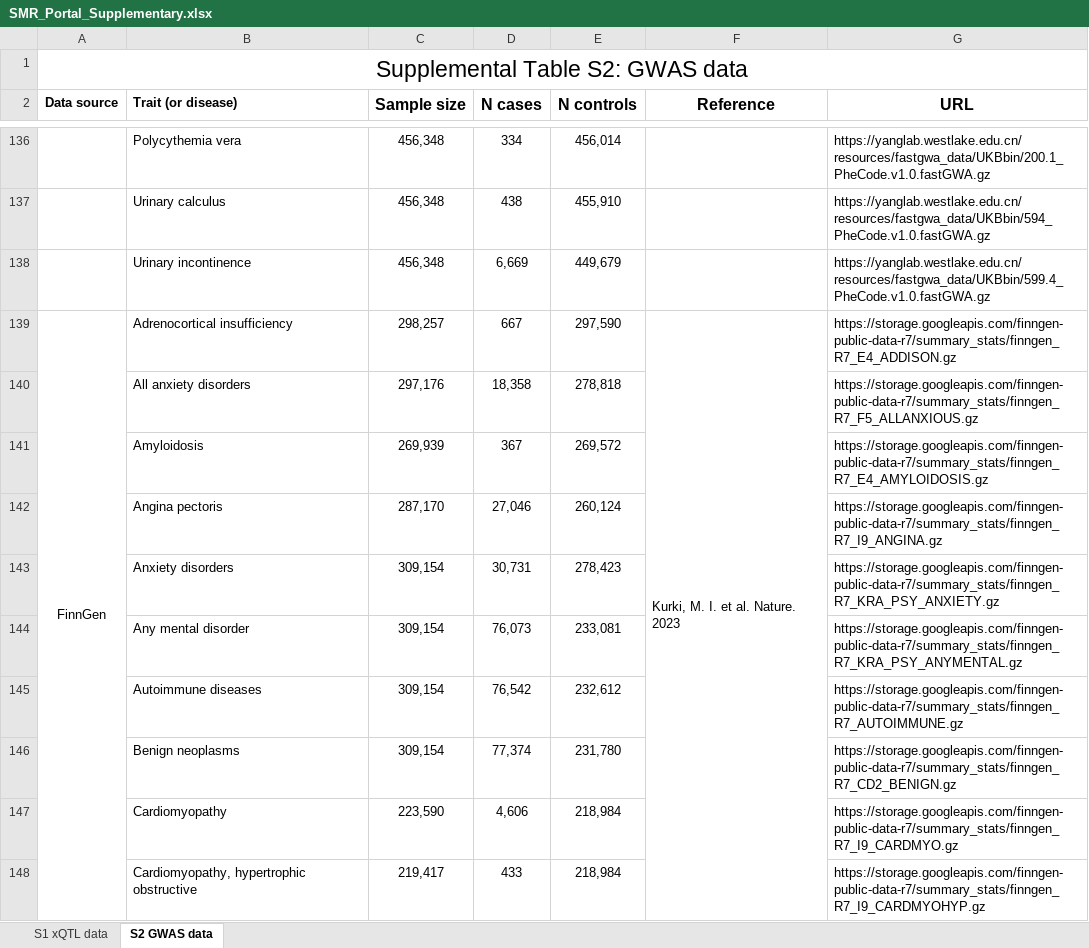
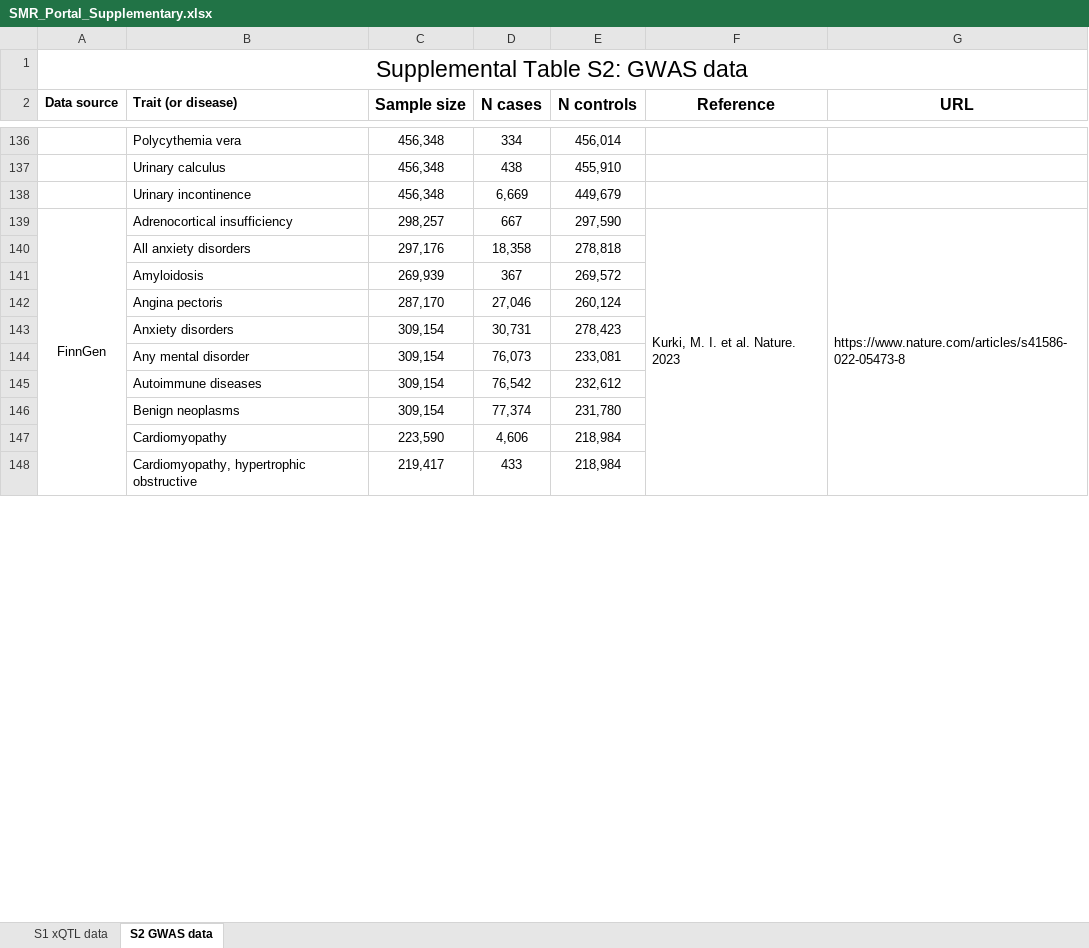
Before and after one commit to jianyanglab/SMR-Portal, an Excel workbook: data/database/SMR_Portal_Supplementary.xlsx, sheet S2 GWAS data, drawn as a sheet; only a part is shown, gaps mark what is left out; values as stored, in another font and other column widths than the file's, no borders; the diff covers the shown part only; the diff names each change by its address in the sheet, - before the commit and + after, or states it on an @@ line.

```diff
--- a/data/database/SMR_Portal_Supplementary.xlsx (sheet S2 GWAS data)
+++ b/data/database/SMR_Portal_Supplementary.xlsx (sheet S2 GWAS data)
-G136 (URL): https://yanglab.westlake.edu.cn/resources/fastgwa_data/UKBbin/200.1_PheCode.v1.0.fastGWA.gz
+G136 (URL): (empty)
-G137 (URL): https://yanglab.westlake.edu.cn/resources/fastgwa_data/UKBbin/594_PheCode.v1.0.fastGWA.gz
+G137 (URL): (empty)
-G138 (URL): https://yanglab.westlake.edu.cn/resources/fastgwa_data/UKBbin/599.4_PheCode.v1.0.fastGWA.gz
+G138 (URL): (empty)
-G139 (URL): https://storage.googleapis.com/finngen-public-data-r7/summary_stats/finngen_R7_E4_ADDISON.gz
+G139 (URL): https://www.nature.com/articles/s41586-022-05473-8
+G139:G215 merged
-G140 (URL): https://storage.googleapis.com/finngen-public-data-r7/summary_stats/finngen_R7_F5_ALLANXIOUS.gz
+G140 (URL): (empty)
-G141 (URL): https://storage.googleapis.com/finngen-public-data-r7/summary_stats/finngen_R7_E4_AMYLOIDOSIS.gz
+G141 (URL): (empty)
-G142 (URL): https://storage.googleapis.com/finngen-public-data-r7/summary_stats/finngen_R7_I9_ANGINA.gz
+G142 (URL): (empty)
-G143 (URL): https://storage.googleapis.com/finngen-public-data-r7/summary_stats/finngen_R7_KRA_PSY_ANXIETY.gz
+G143 (URL): (empty)
-G144 (URL): https://storage.googleapis.com/finngen-public-data-r7/summary_stats/finngen_R7_KRA_PSY_ANYMENTAL.gz
+G144 (URL): (empty)
-G145 (URL): https://storage.googleapis.com/finngen-public-data-r7/summary_stats/finngen_R7_AUTOIMMUNE.gz
+G145 (URL): (empty)
-G146 (URL): https://storage.googleapis.com/finngen-public-data-r7/summary_stats/finngen_R7_CD2_BENIGN.gz
+G146 (URL): (empty)
-G147 (URL): https://storage.googleapis.com/finngen-public-data-r7/summary_stats/finngen_R7_I9_CARDMYO.gz
+G147 (URL): (empty)
-G148 (URL): https://storage.googleapis.com/finngen-public-data-r7/summary_stats/finngen_R7_I9_CARDMYOHYP.gz
+G148 (URL): (empty)
```
Also changed, not shown: 99 edited cells and merged cells elsewhere in this sheet, 5 other files.
